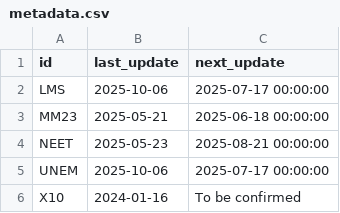
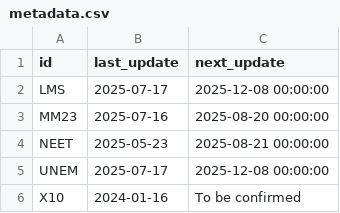
Before and after one commit to infogr8/yff-data-pipelines, a CSV file: data/metadata/metadata.csv, drawn as a sheet.

```diff
--- a/data/metadata/metadata.csv
+++ b/data/metadata/metadata.csv
@@ -1,6 +1,6 @@
 id,last_update,next_update
-LMS,2025-10-06,2025-07-17 00:00:00
-MM23,2025-05-21,2025-06-18 00:00:00
+LMS,2025-07-17,2025-12-08 00:00:00
+MM23,2025-07-16,2025-08-20 00:00:00
 NEET,2025-05-23,2025-08-21 00:00:00
-UNEM,2025-10-06,2025-07-17 00:00:00
+UNEM,2025-07-17,2025-12-08 00:00:00
 X10,2024-01-16,To be confirmed
```
Also changed, not shown: data/metadata/codes/lms-codes.csv, data/metadata/codes/mm23-codes.csv, 18 other files.
